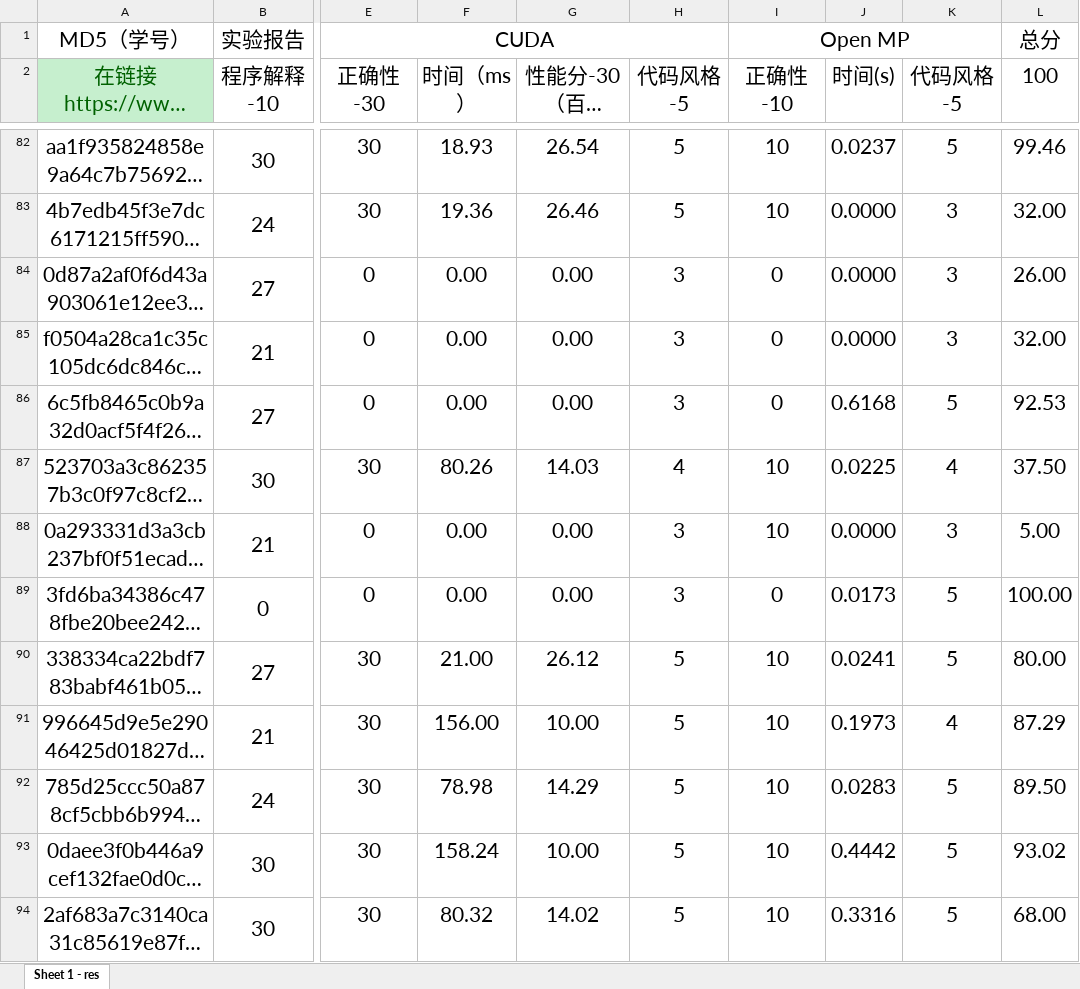
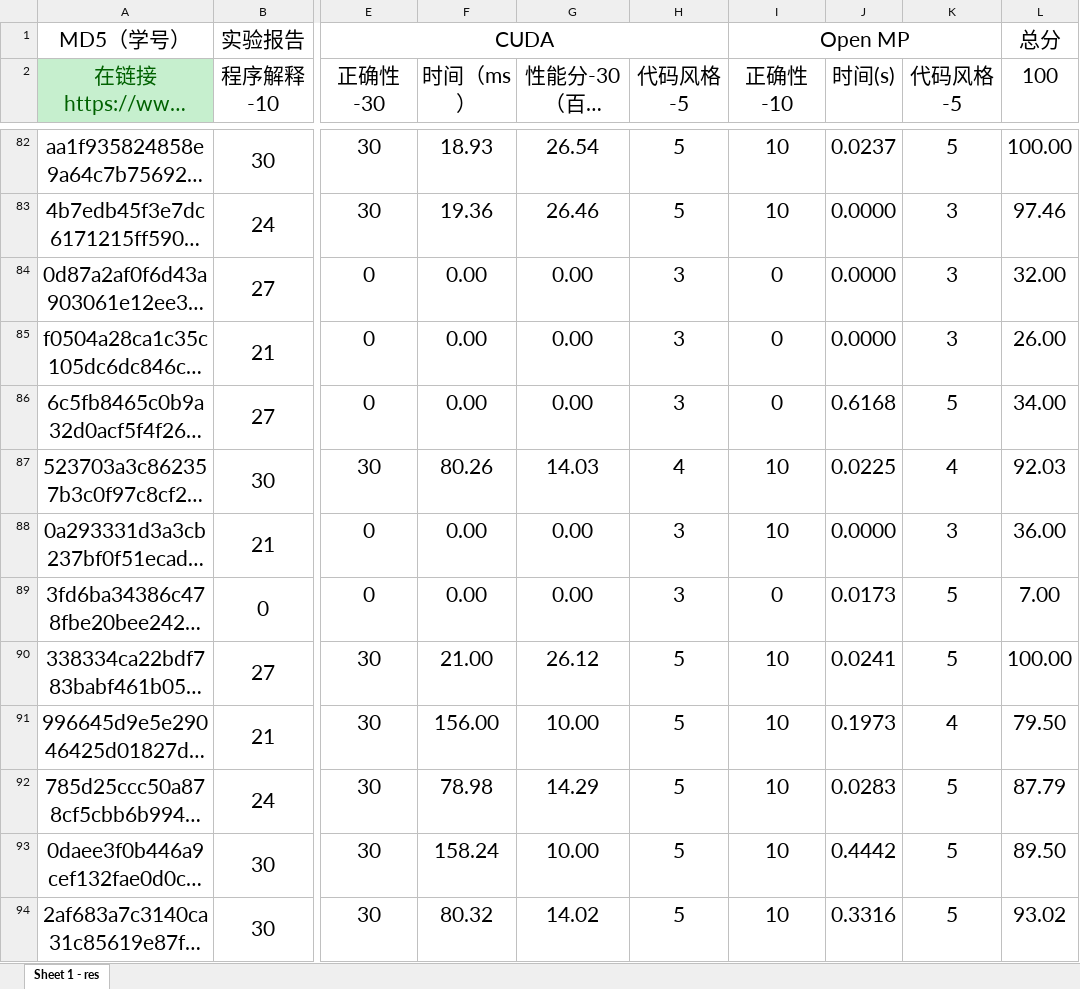
Before and after one commit to multicoresysu/multicore_sysu_slides, an Excel workbook: Supplements/homework-01-final-grade.xlsx, sheet Sheet 1 - res, drawn as a sheet; only a part is shown, gaps mark what is left out; long unchanged cells end in …; values as stored, in another font and other column widths than the file's, no borders; charts and pictures not drawn; the diff covers the shown part only; the diff names each change by its address in the sheet, - before the commit and + after, or states it on an @@ line.

Commit message:
Update homework-01-final-grade.xlsx

```diff
--- a/Supplements/homework-01-final-grade.xlsx (sheet Sheet 1 - res)
+++ b/Supplements/homework-01-final-grade.xlsx (sheet Sheet 1 - res)
-L82 (100): 99.46
+L82 (100): 100.00
-L83 (100): 32.00
+L83 (100): 97.46
-L84 (100): 26.00
+L84 (100): 32.00
-L85 (100): 32.00
+L85 (100): 26.00
-L86 (100): 92.53
+L86 (100): 34.00
-L87 (100): 37.50
+L87 (100): 92.03
-L88 (100): 5.00
+L88 (100): 36.00
-L89 (100): 100.00
+L89 (100): 7.00
-L90 (100): 80.00
+L90 (100): 100.00
-L91 (100): 87.29
+L91 (100): 79.50
-L92 (100): 89.50
+L92 (100): 87.79
-L93 (100): 93.02
+L93 (100): 89.50
-L94 (100): 68.00
+L94 (100): 93.02
```
Also changed, not shown: 38 edited cells elsewhere in this sheet, formulas that keep their value.
